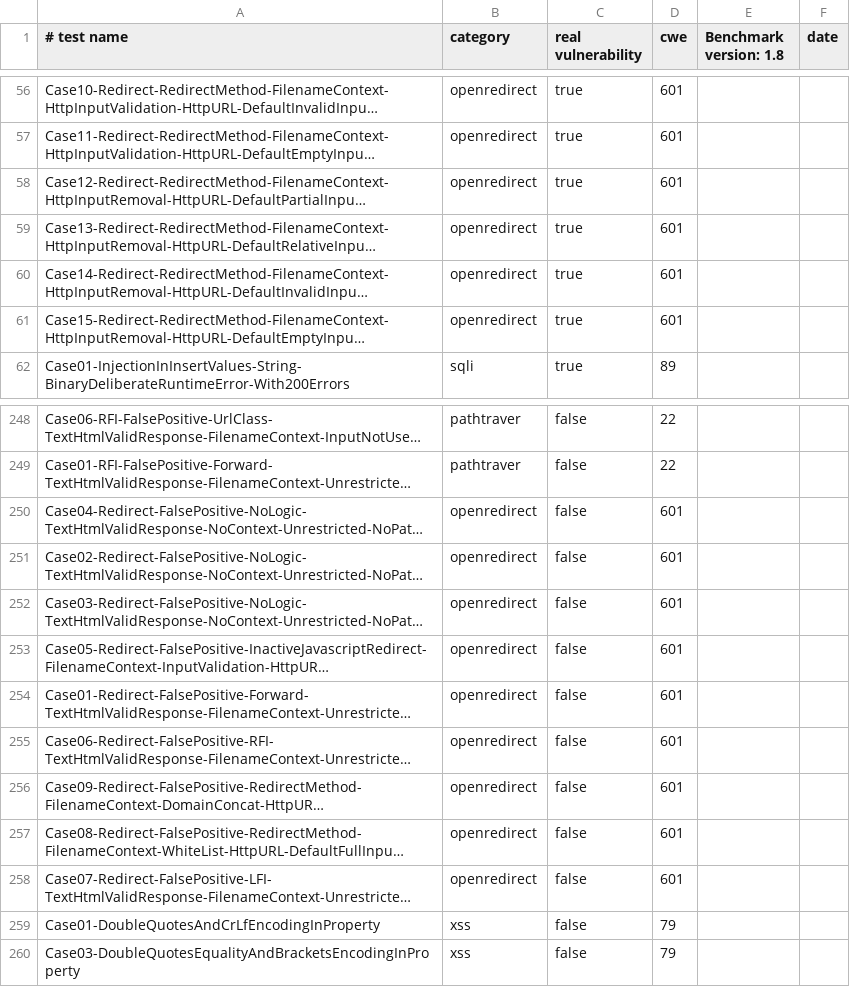
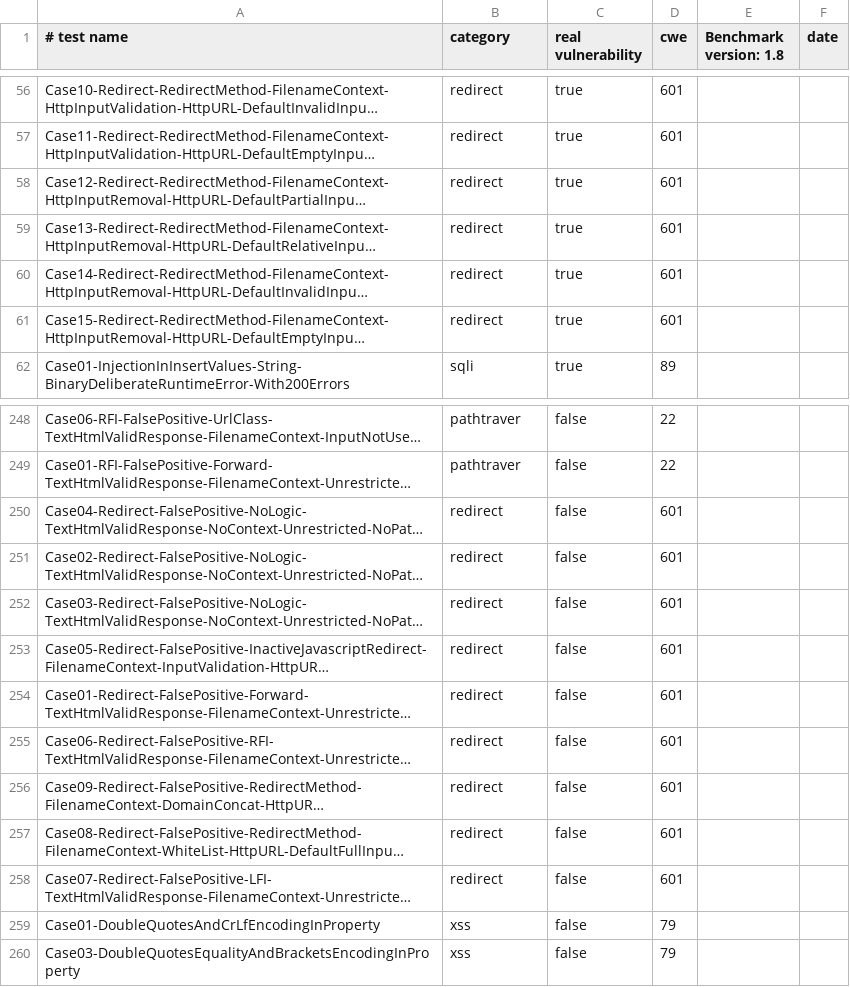
Before and after one commit to luigiurbano/Reinforced-Wavsep, a CSV file: utils/expected_results_reinforced_wavsep-1.8.csv, drawn as a sheet; only a part is shown, gaps mark what is left out; long unchanged cells end in …; the diff covers the shown part only; the diff names each change by its address in the sheet, - before the commit and + after, or states it on an @@ line.

```diff
--- a/utils/expected_results_reinforced_wavsep-1.8.csv
+++ b/utils/expected_results_reinforced_wavsep-1.8.csv
-B56:B61 (category): openredirect
+B56:B61 (category): redirect
-B250:B258 (category): openredirect
+B250:B258 (category): redirect
```
Also changed, not shown: 54 edited cells elsewhere in this file, 2 other files.
